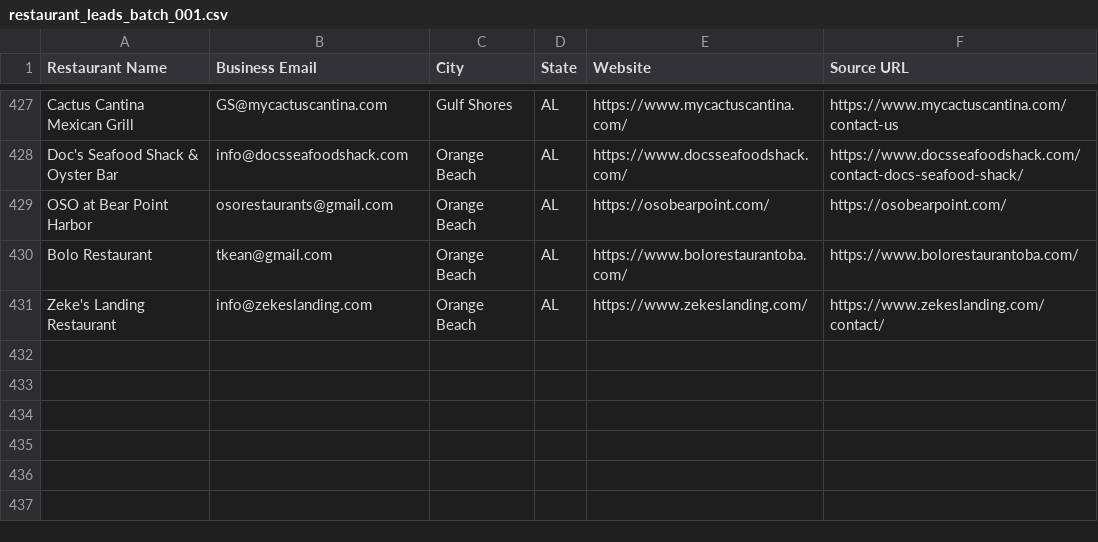
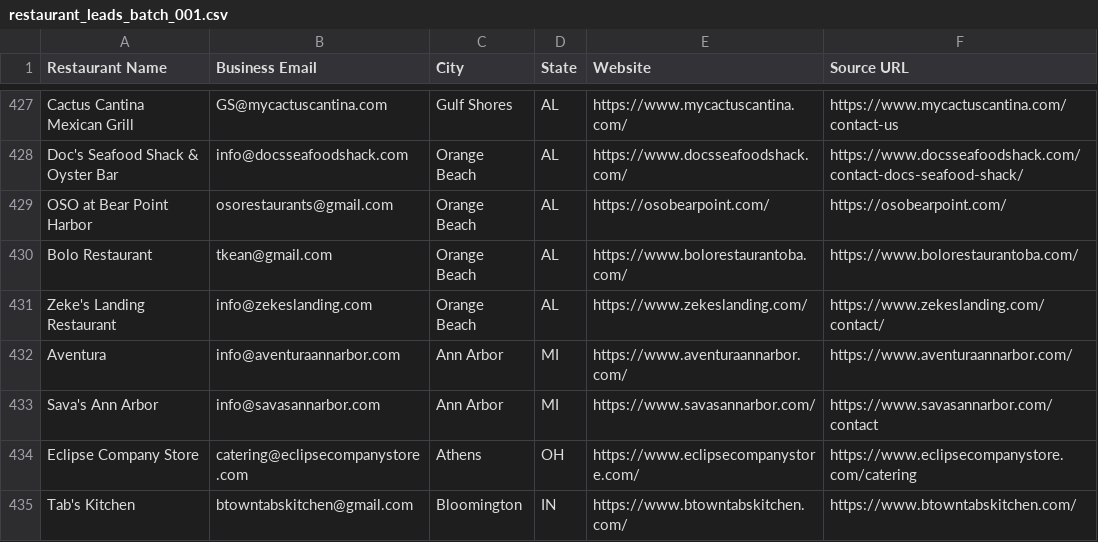
Before and after one commit to Kushams/BEFRS-OUTREACH, a CSV file: data/restaurant_leads_batch_001.csv, drawn as a sheet; only a part is shown, gaps mark what is left out.

```diff
--- a/data/restaurant_leads_batch_001.csv
+++ b/data/restaurant_leads_batch_001.csv
@@ -431 +431,5 @@ Bolo Restaurant,tkean@gmail.com,Orange Beach,AL,https://www.bolorestaurantoba.co
 Zeke's Landing Restaurant,info@zekeslanding.com,Orange Beach,AL,https://www.zekeslanding.com/,https://www.zekeslanding.com/contact/
+Aventura,info@aventuraannarbor.com,Ann Arbor,MI,https://www.aventuraannarbor.com/,https://www.aventuraannarbor.com/
+Sava's Ann Arbor,info@savasannarbor.com,Ann Arbor,MI,https://www.savasannarbor.com/,https://www.savasannarbor.com/contact
+Eclipse Company Store,catering@eclipsecompanystore.com,Athens,OH,https://www.eclipsecompanystore.com/,https://www.eclipsecompanystore.com/catering
+Tab's Kitchen,btowntabskitchen@gmail.com,Bloomington,IN,https://www.btowntabskitchen.com/,https://www.btowntabskitchen.com/
```
